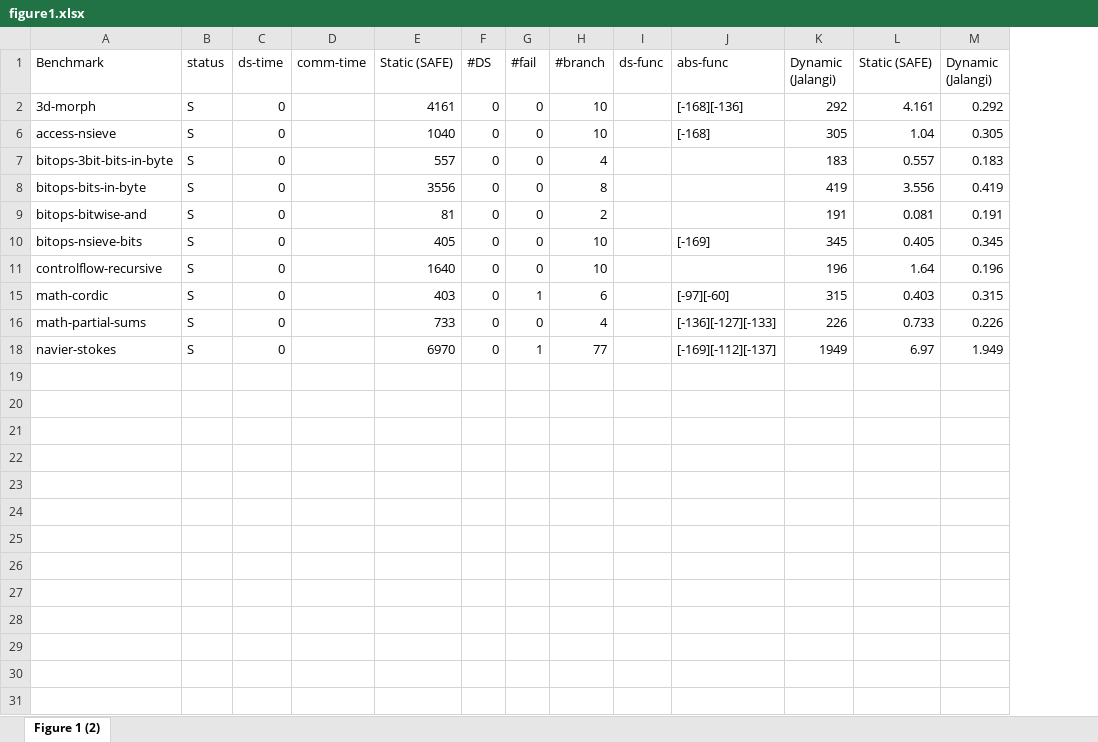
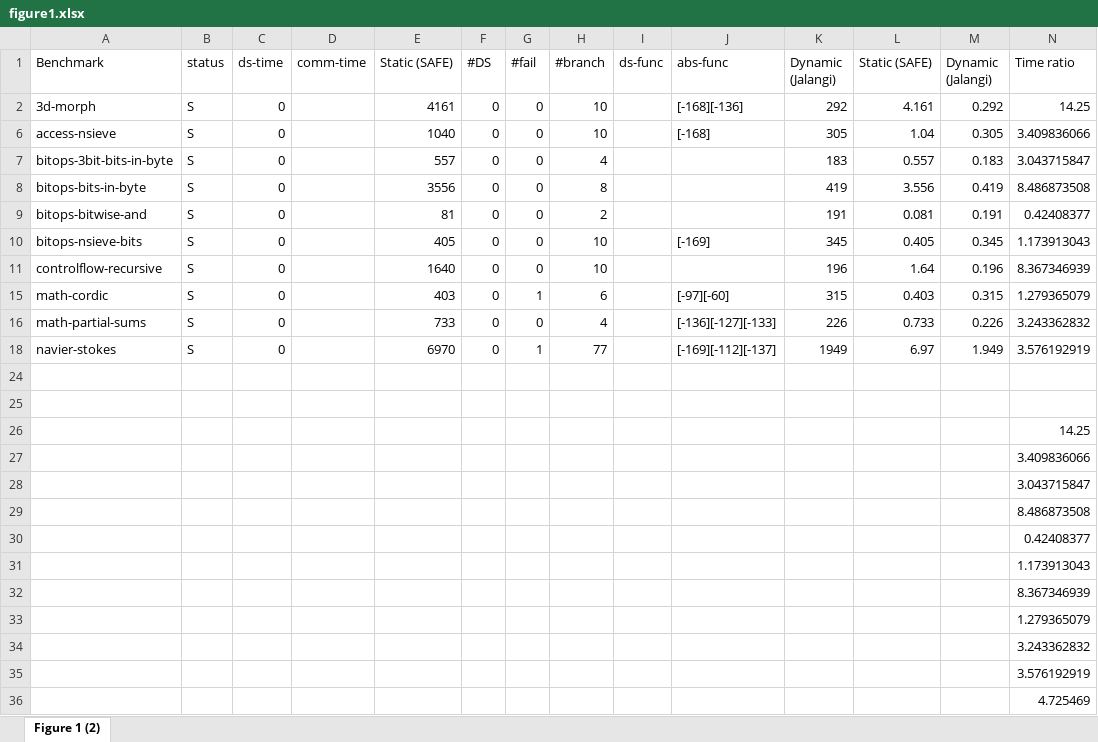
Before and after one commit to sukyoung/safe, an Excel workbook: paper/pldi21/img/figure1.xlsx, sheet Figure 1 (2), drawn as a sheet; values as stored, in another font and other column widths than the file's, no borders; charts and pictures not drawn; the diff names each change by its address in the sheet, - before the commit and + after, or states it on an @@ line.

Commit message:
Added average on figure1.xlsx.

```diff
--- a/paper/pldi21/img/figure1.xlsx (sheet Figure 1 (2))
+++ b/paper/pldi21/img/figure1.xlsx (sheet Figure 1 (2))
+column N (Time ratio), rows 2-18: 14.25 | 3.409836066 | 3.043715847 | 8.486873508 | 0.42408377 | 1.173913043 | 8.367346939 | 1.279365079 | 3.243362832 | 3.576192919
+row 24: (empty)
+row 25: (empty)
+row 26:  |  |  |  |  |  |  |  |  |  |  |  |  | 14.25
+row 27:  |  |  |  |  |  |  |  |  |  |  |  |  | 3.409836066
+row 28:  |  |  |  |  |  |  |  |  |  |  |  |  | 3.043715847
+row 29:  |  |  |  |  |  |  |  |  |  |  |  |  | 8.486873508
+row 30:  |  |  |  |  |  |  |  |  |  |  |  |  | 0.42408377
+row 31:  |  |  |  |  |  |  |  |  |  |  |  |  | 1.173913043
+row 32:  |  |  |  |  |  |  |  |  |  |  |  |  | 8.367346939
+row 33:  |  |  |  |  |  |  |  |  |  |  |  |  | 1.279365079
+row 34:  |  |  |  |  |  |  |  |  |  |  |  |  | 3.243362832
+row 35:  |  |  |  |  |  |  |  |  |  |  |  |  | 3.576192919
+row 36:  |  |  |  |  |  |  |  |  |  |  |  |  | 4.725469
```
Also changed, not shown: charts or pictures.
